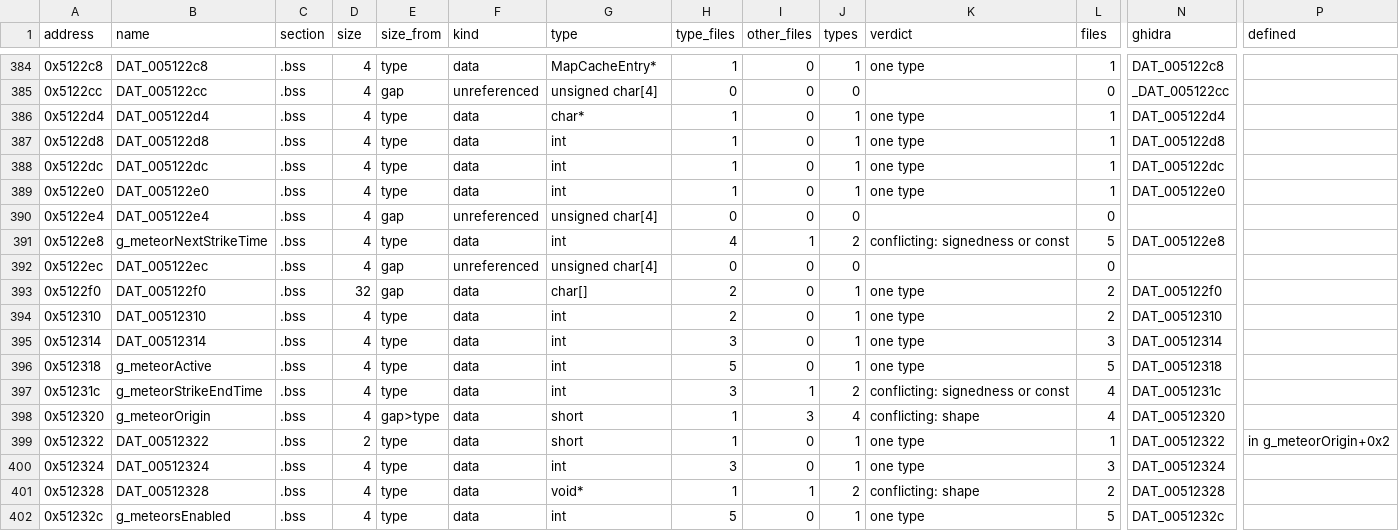
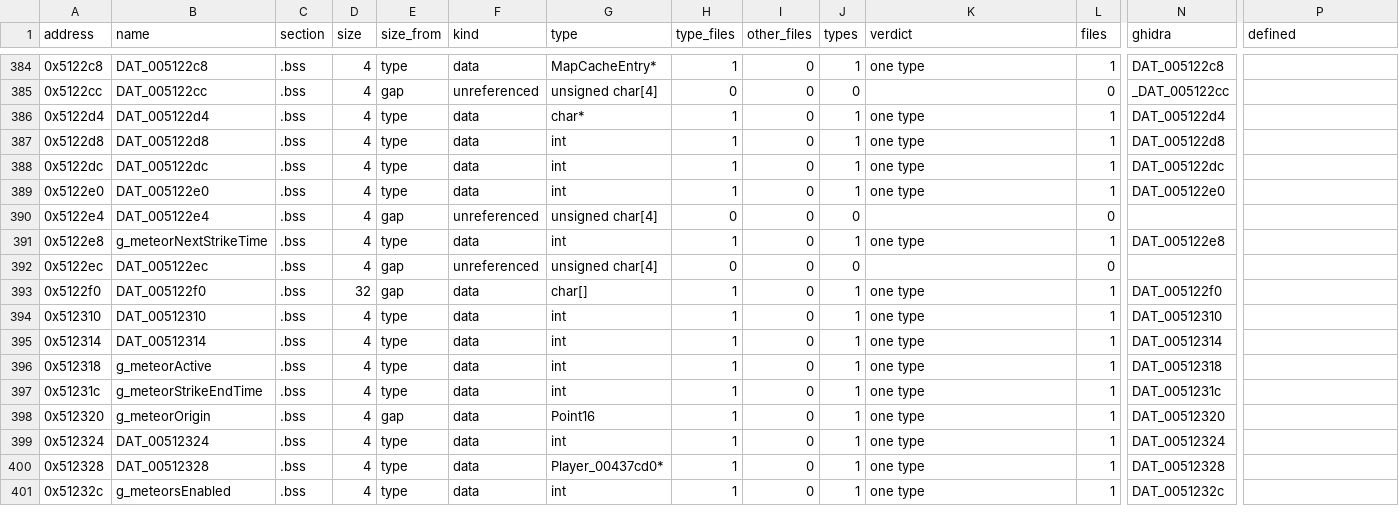
Before and after one commit to HectorBailey/byte-tactics, a CSV file: data/globals.csv, drawn as a sheet; only a part is shown, gaps mark what is left out; removed rows and columns are numbered as before the commit, all else as after; rows hold the shown columns only; the diff covers the shown part only; the diff names each change by its address in the sheet, - before the commit and + after, or states it on an @@ line.

Commit message:
Refactor: Gather the meteors module into one file
One Game (the tick field is a union of ticks/field_38a47), one HapiBank, one
Point16 and one Vector template instance. All twelve functions match; none
needed its own file.

Every check passes: 3,267 of 3,267 matched, the shipped MD5 with and without
the original, every file where data/modules.csv puts it.

```diff
--- a/data/globals.csv
+++ b/data/globals.csv
-H391 (type_files): 4
+H391 (type_files): 1
-I391 (other_files): 1
+I391 (other_files): 0
-J391 (types): 2
+J391 (types): 1
-K391 (verdict): conflicting: signedness or const
+K391 (verdict): one type
-L391 (files): 5
+L391 (files): 1
-H393:H394 (type_files): 2
+H393:H394 (type_files): 1
-L393:L394 (files): 2
+L393:L394 (files): 1
-H395 (type_files): 3
+H395 (type_files): 1
-L395 (files): 3
+L395 (files): 1
-H396 (type_files): 5
+H396 (type_files): 1
-L396 (files): 5
+L396 (files): 1
-H397 (type_files): 3
+H397 (type_files): 1
-I397 (other_files): 1
+I397 (other_files): 0
-J397 (types): 2
+J397 (types): 1
-K397 (verdict): conflicting: signedness or const
+K397 (verdict): one type
-L397:L398 (files): 4
+L397:L398 (files): 1
-E398 (size_from): gap>type
+E398 (size_from): gap
-G398 (type): short
+G398 (type): Point16
-I398 (other_files): 3
+I398 (other_files): 0
-J398 (types): 4
+J398 (types): 1
-K398 (verdict): conflicting: shape
+K398 (verdict): one type
-row 399: 0x512322 | DAT_00512322 | .bss | 2 | type | data | short | 1 | 0 | 1 | one type | 1 | DAT_00512322 | in g_meteorOrigin+0x2
-H399 (type_files): 3
+H399 (type_files): 1
-L399 (files): 3
+L399 (files): 1
-G400 (type): void*
+G400 (type): Player_00437cd0*
-I400 (other_files): 1
+I400 (other_files): 0
-J400 (types): 2
+J400 (types): 1
-K400 (verdict): conflicting: shape
+K400 (verdict): one type
-L400 (files): 2
+L400 (files): 1
-H401 (type_files): 5
+H401 (type_files): 1
-L401 (files): 5
+L401 (files): 1
```
Also changed, not shown: 1 removed row and 19 edited cells elsewhere in this file, data/layout.csv, data/progress.csv, 15 other files.
